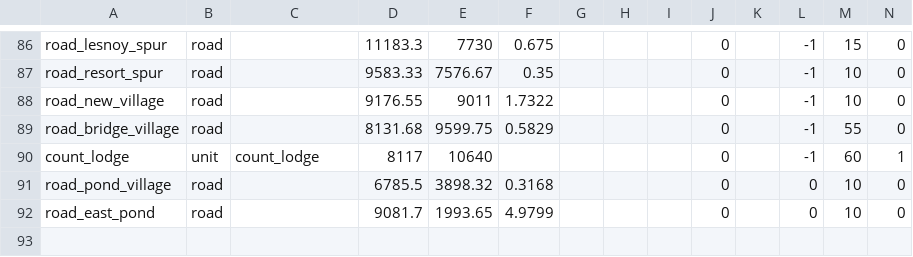
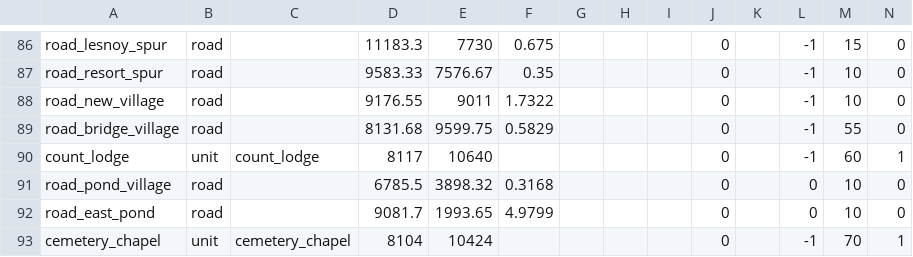
Before and after one commit to algb006/kolkhoz_root, a CSV file: tables/start_layout.csv, drawn as a sheet; only a part is shown, gaps mark what is left out; rows hold the shown columns only; the diff names each change by its address in the sheet, - before the commit and + after, or states it on an @@ line.

```diff
--- a/tables/start_layout.csv
+++ b/tables/start_layout.csv
+row 93: cemetery_chapel | unit | cemetery_chapel | 8104 | 10424 |  |  |  |  | 0 |  | -1 | 70 | 1
```
Also changed, not shown: tables/unit_level_cost.csv, tables/unit_levels.csv, 1 other file.
